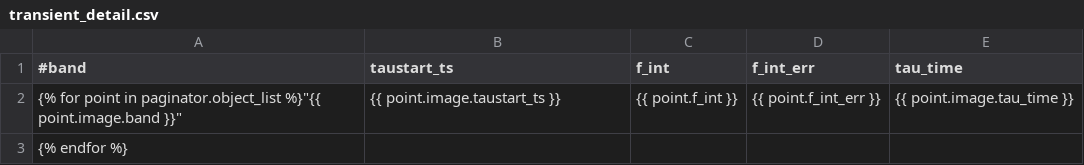
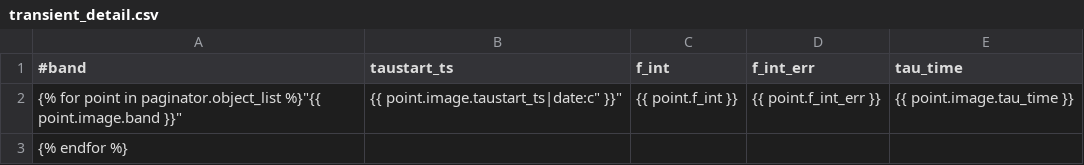
Before and after one commit to transientskp/banana, a CSV file: banana/templates/banana/transient_detail.csv, drawn as a sheet.

```diff
--- a/banana/templates/banana/transient_detail.csv
+++ b/banana/templates/banana/transient_detail.csv
@@ -1,3 +1,3 @@
 #band, taustart_ts, f_int, f_int_err, tau_time
-{% for point in paginator.object_list %}"{{ point.image.band }}", "{{ point.image.taustart_ts }}", {{ point.f_int }}, {{ point.f_int_err }}, {{ point.image.tau_time }}
+{% for point in paginator.object_list %}"{{ point.image.band }}", "{{ point.image.taustart_ts|date:"c" }}", {{ point.f_int }}, {{ point.f_int_err }}, {{ point.image.tau_time }}
 {% endfor %}
```
Also changed, not shown: banana/templates/banana/dataset_list.csv, banana/templates/banana/image_list.csv, 8 other files.
